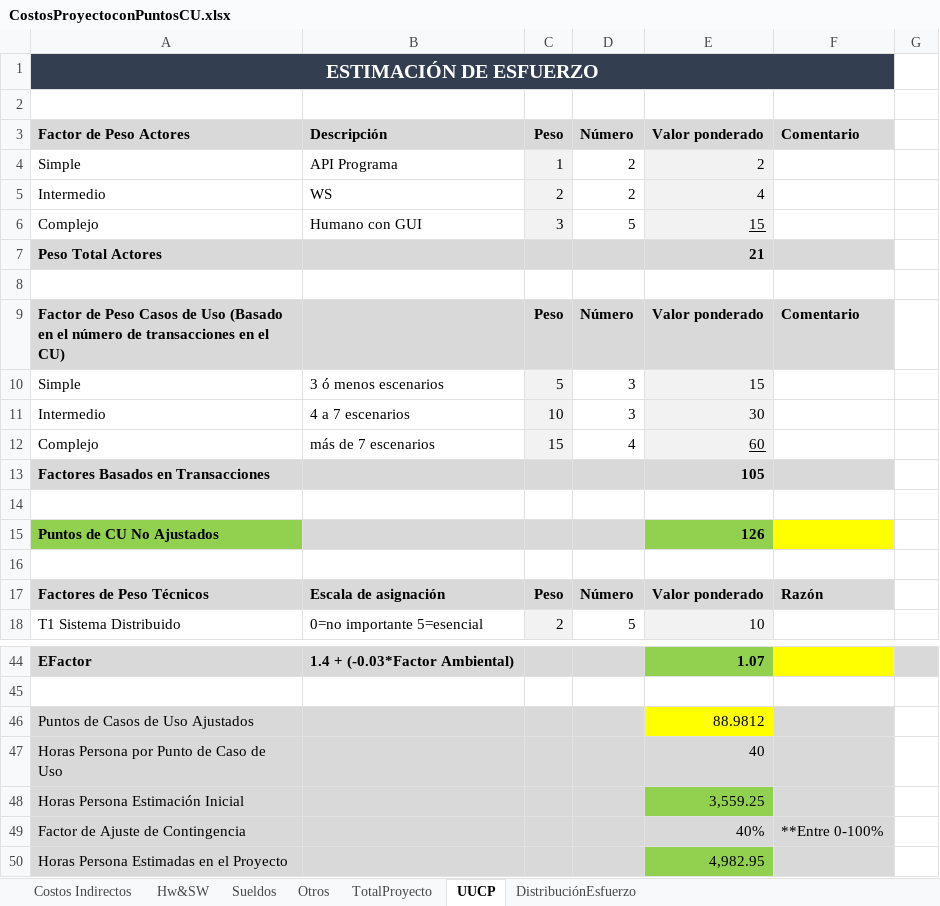
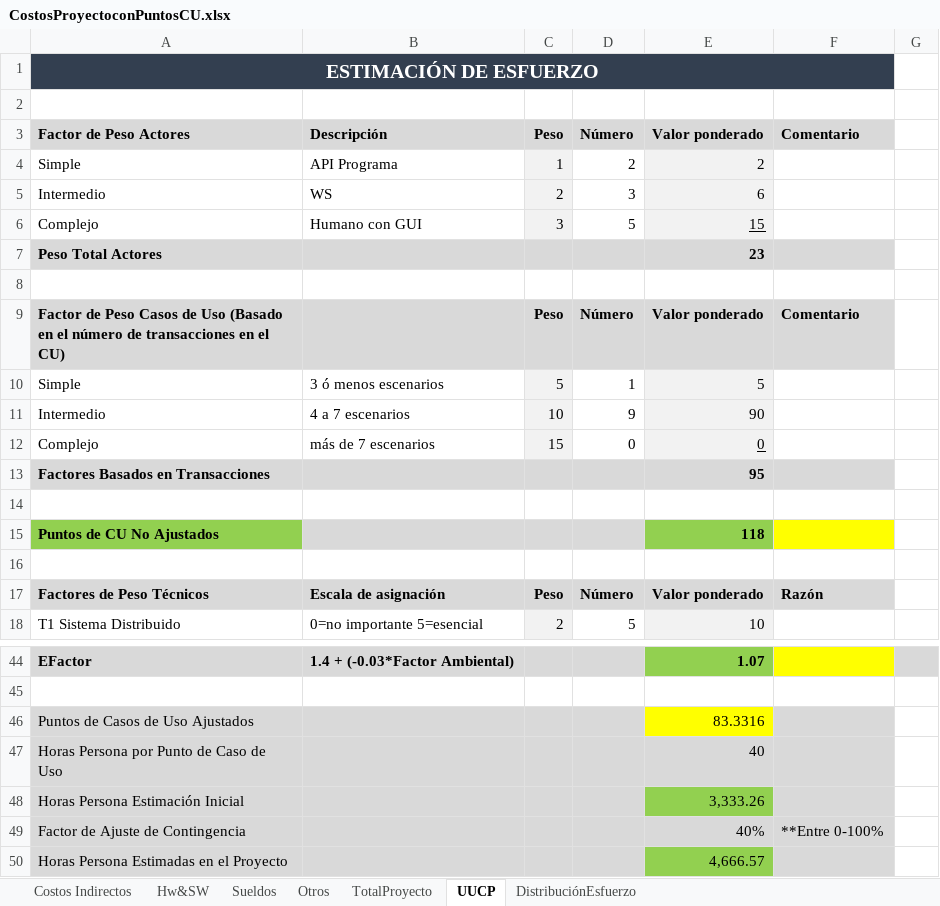
Before and after one commit to G4bito888/Academia-Idiomas-Practica, an Excel workbook: CostosProyectoconPuntosCU.xlsx, sheet UUCP, drawn as a sheet; only a part is shown, gaps mark what is left out; values as stored, in another font and other column widths than the file's, no borders; the diff names each change by its address in the sheet, - before the commit and + after, or states it on an @@ line.

```diff
--- a/CostosProyectoconPuntosCU.xlsx (sheet UUCP)
+++ b/CostosProyectoconPuntosCU.xlsx (sheet UUCP)
-D5 (Número): 2
+D5 (Número): 3
-E5 (Valor ponderado): 4
+E5 (Valor ponderado): 6
-E7 (Valor ponderado): 21
+E7 (Valor ponderado): 23
-D10 (Número): 3
+D10 (Número): 1
-E10 (Valor ponderado): 15
+E10 (Valor ponderado): 5
-D11 (Número): 3
+D11 (Número): 9
-E11 (Valor ponderado): 30
+E11 (Valor ponderado): 90
-D12 (Número): 4
+D12 (Número): 0
-E12 (Valor ponderado): 60
+E12 (Valor ponderado): 0
-E13 (Valor ponderado): 105
+E13 (Valor ponderado): 95
-E15 (Valor ponderado): 126
+E15 (Valor ponderado): 118
-E46 (Valor ponderado): 88.9812
+E46 (Valor ponderado): 83.3316
-E48 (Valor ponderado): 3,559.25
+E48 (Valor ponderado): 3,333.26
-E50 (Valor ponderado): 4,982.95
+E50 (Valor ponderado): 4,666.57
```
Also changed, not shown: sheet DistribuciónEsfuerzo, sheet Costos Indirectos, sheet Sueldos, sheet Hw&SW, sheet Otros, sheet TotalProyecto, formulas that keep their value.
